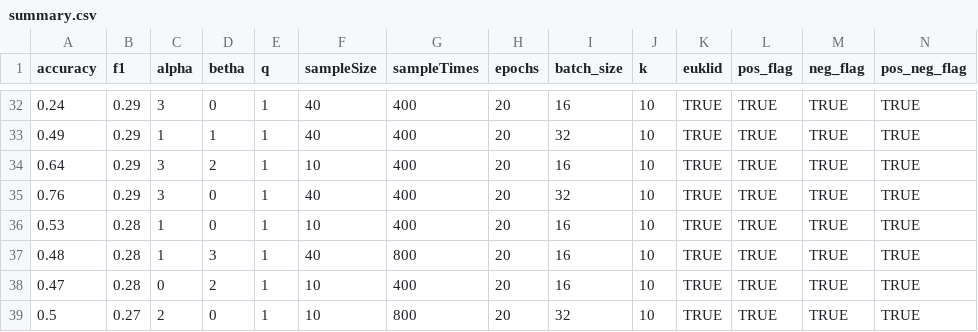
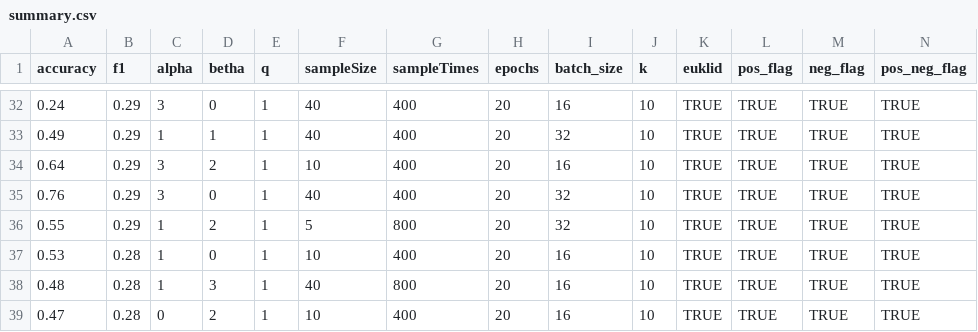
Before and after one commit to ThioRedoxin/Uploader, a CSV file: summary.csv, drawn as a sheet; only a part is shown, gaps mark what is left out; the shorter side is filled out with more unchanged rows; rows hold the shown columns only; the diff names each change by its address in the sheet, - before the commit and + after, or states it on an @@ line.

Commit message:
new update

```diff
--- a/summary.csv
+++ b/summary.csv
+row 36: 0.55 | 0.29 | 1 | 2 | 1 | 5 | 800 | 20 | 32 | 10 | TRUE | TRUE | TRUE | TRUE
```
